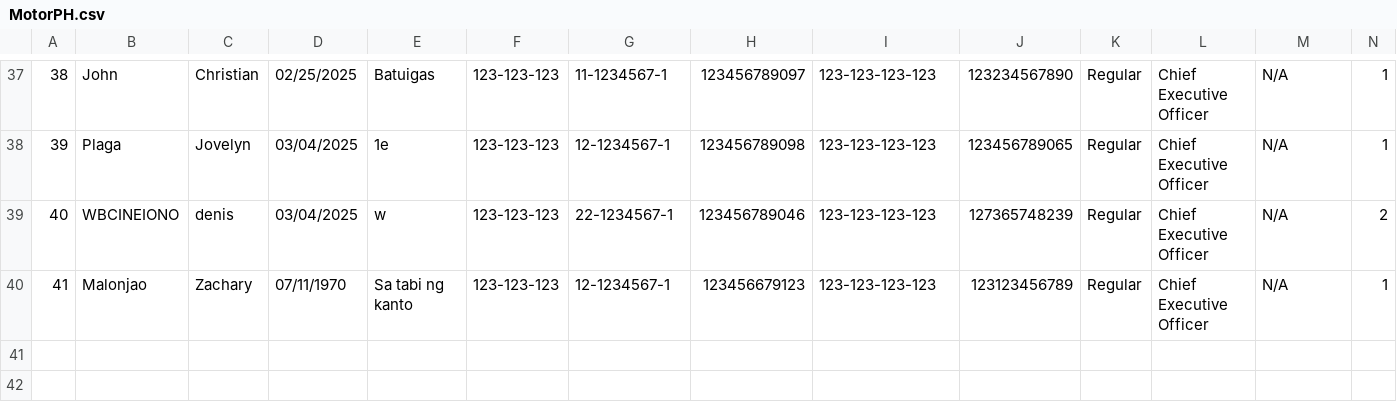
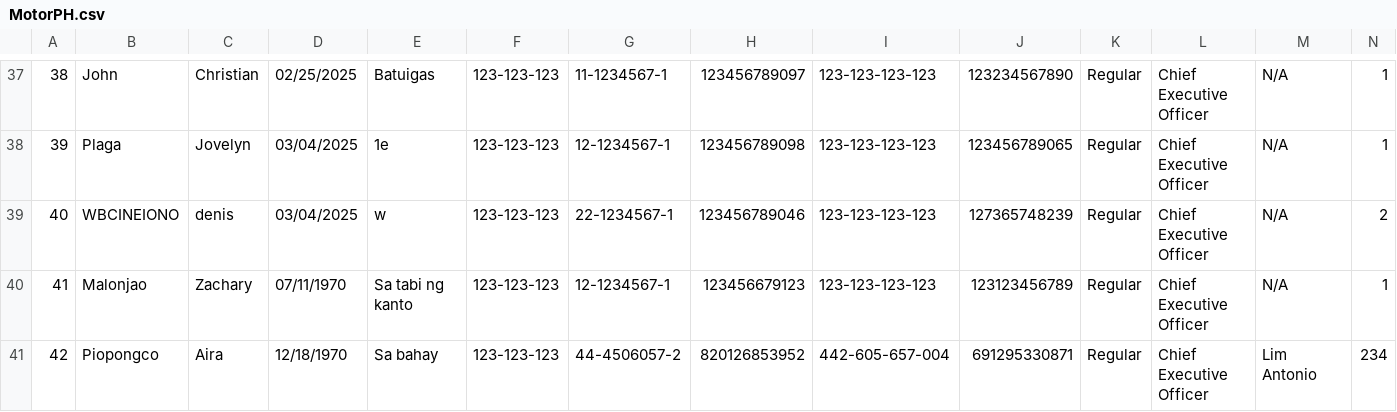
Before and after one commit to grahamcrackers123/OOP, a CSV file: MotorPH.csv, drawn as a sheet; only a part is shown, gaps mark what is left out; rows hold the shown columns only; the diff names each change by its address in the sheet, - before the commit and + after, or states it on an @@ line.

```diff
--- a/MotorPH.csv
+++ b/MotorPH.csv
+row 41: 42 | Piopongco | Aira | 12/18/1970 | Sa bahay | 123-123-123 | 44-4506057-2 | 820126853952 | 442-605-657-004 | 691295330871 | Regular | Chief Executive Officer | Lim Antonio | 234
```
Also changed, not shown: LeaveManagement.csv, 2 other files.
